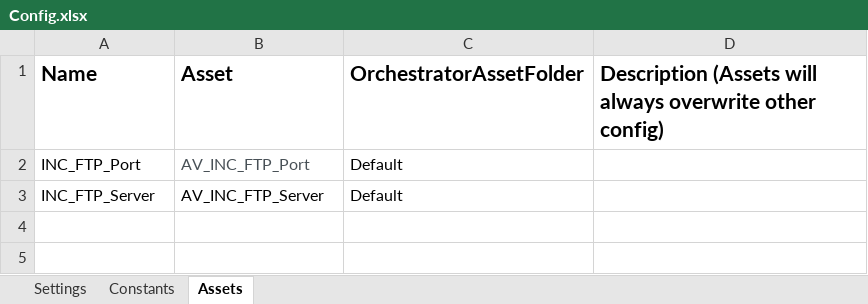
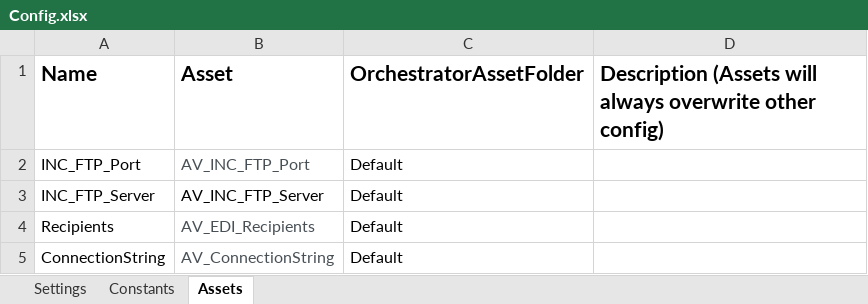
Before and after one commit to alernkn247/EDITranslation, an Excel workbook: Data/Config.xlsx, sheet Assets, drawn as a sheet; values as stored, in another font and other column widths than the file's, no borders; the diff names each change by its address in the sheet, - before the commit and + after, or states it on an @@ line.

```diff
--- a/Data/Config.xlsx (sheet Assets)
+++ b/Data/Config.xlsx (sheet Assets)
+row 4: Recipients | AV_EDI_Recipients | Default
+row 5: ConnectionString | AV_ConnectionString | Default
```
Also changed, not shown: sheet Settings, 10 other files.
